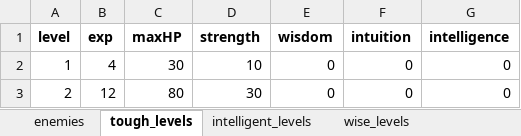
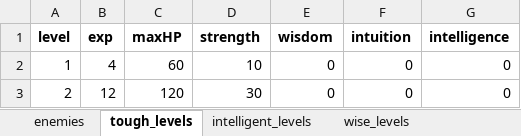
Before and after one commit to cprenoveau/Ulko, an Excel workbook: Assets/Excel/enemies.xlsx, sheet tough_levels, drawn as a sheet; values as stored, in another font and other column widths than the file's, no borders; the diff names each change by its address in the sheet, - before the commit and + after, or states it on an @@ line.

```diff
--- a/Assets/Excel/enemies.xlsx (sheet tough_levels)
+++ b/Assets/Excel/enemies.xlsx (sheet tough_levels)
-C2 (maxHP): 30
+C2 (maxHP): 60
-C3 (maxHP): 80
+C3 (maxHP): 120
```
Also changed, not shown: sheet intelligent_levels, sheet wise_levels, sheet intuitive_levels, 11 other files.
